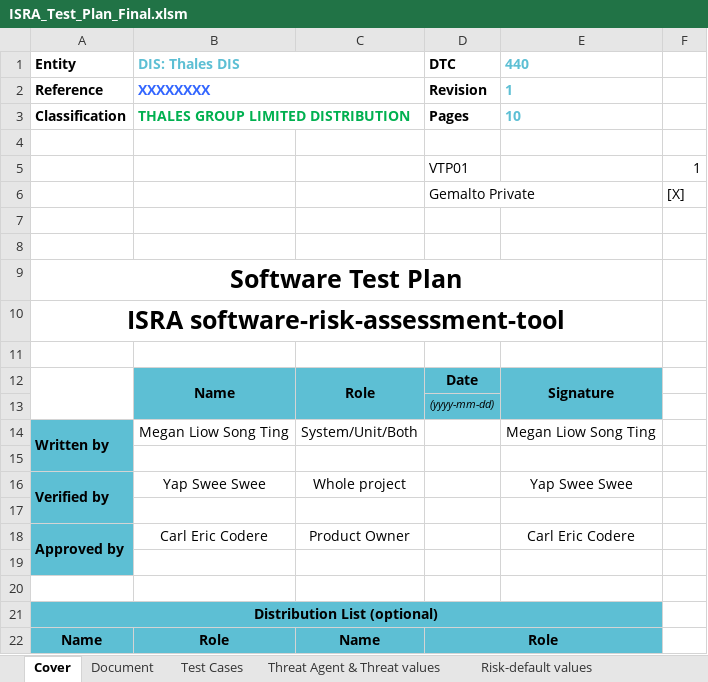
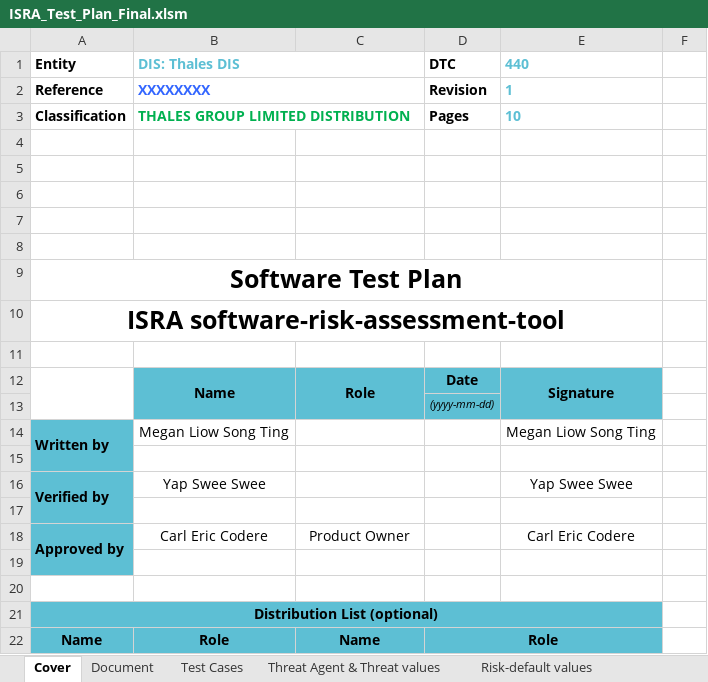
Before and after one commit to ThalesGroup/security-risk-assessment-tool, an Excel workbook: doc/ISRA_Test_Plan_Final.xlsm, sheet Cover, drawn as a sheet; values as stored, in another font and other column widths than the file's, no borders; charts and pictures not drawn; the diff names each change by its address in the sheet, - before the commit and + after, or states it on an @@ line.

```diff
--- a/doc/ISRA_Test_Plan_Final.xlsm (sheet Cover)
+++ b/doc/ISRA_Test_Plan_Final.xlsm (sheet Cover)
-row 5:  |  |  | VTP01 |  | 1
+row 5: (empty)
-row 6:  |  |  | Gemalto Private |  | [X]
+row 6: (empty)
-C14: System/Unit/Both
+C14: (empty)
-C16: Whole project
+C16: (empty)
```
Also changed, not shown: sheet Test Cases.
